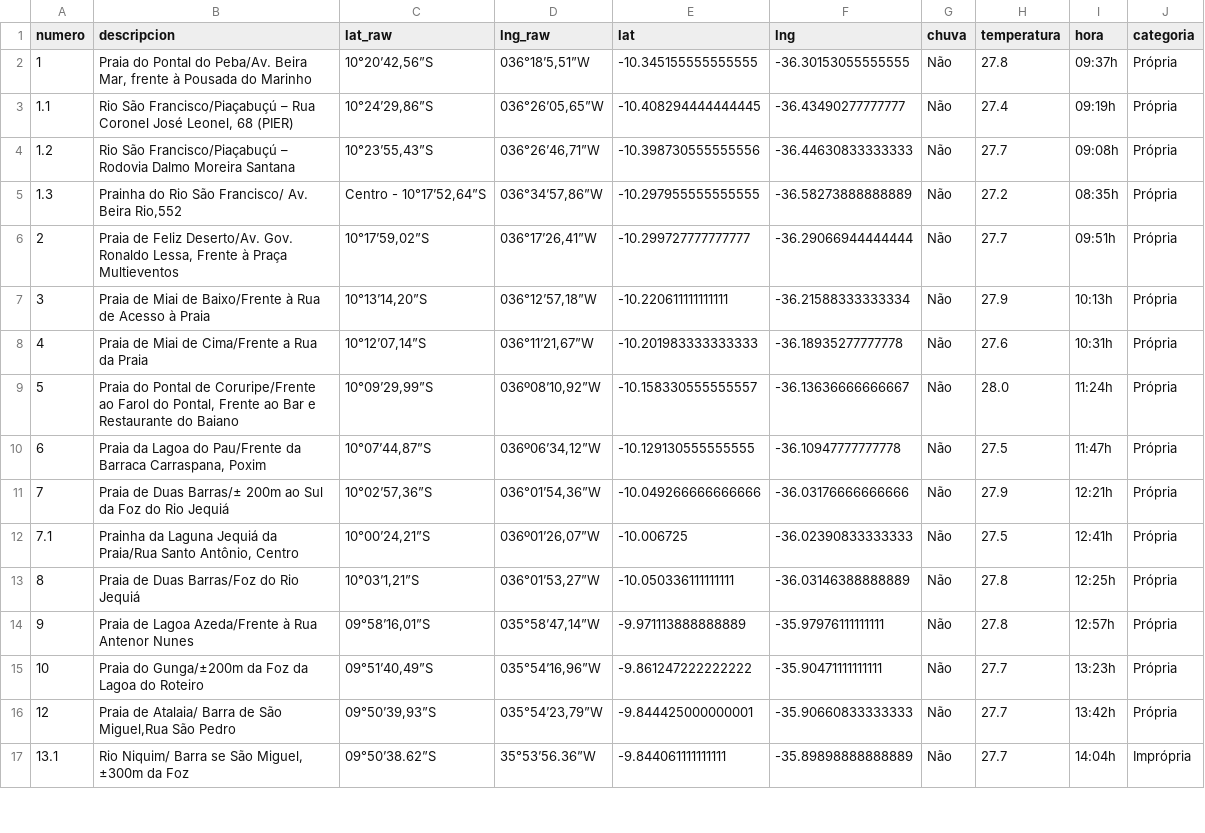
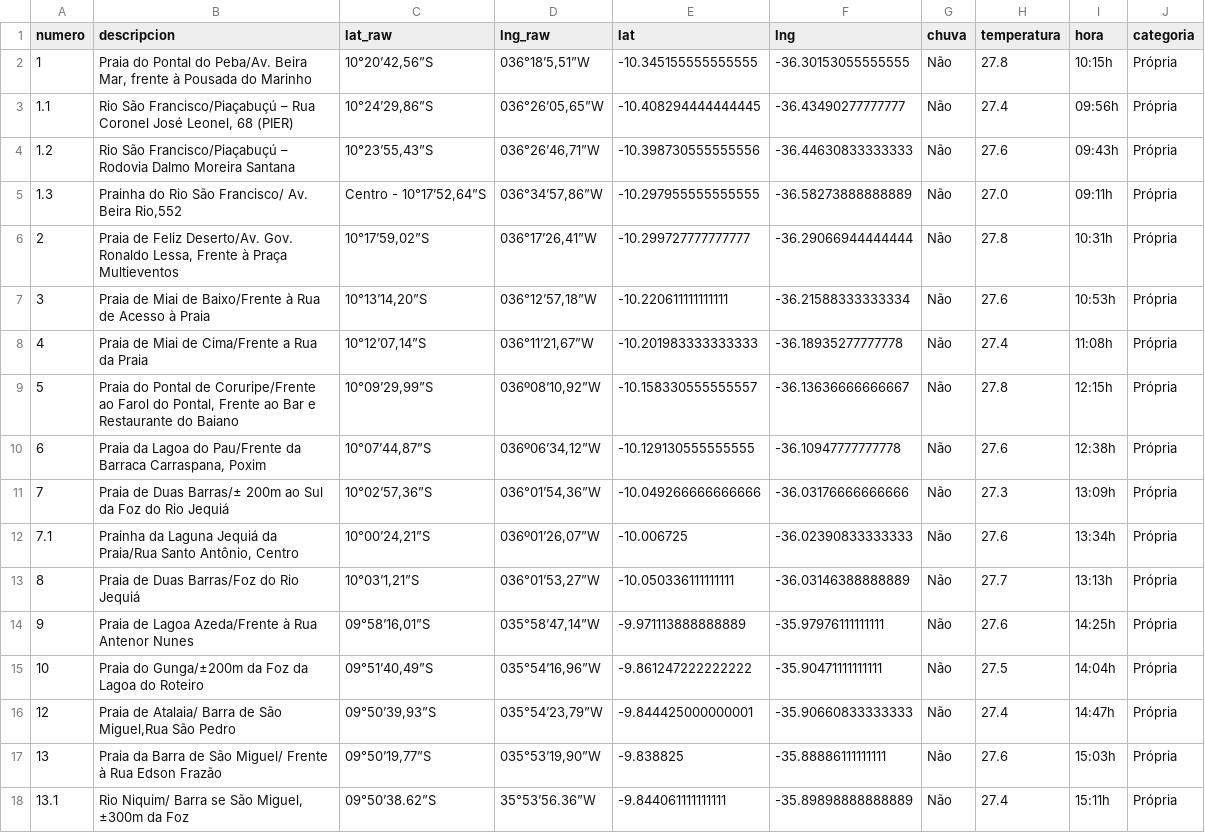
Before and after one commit to rusosnith/playas-brasil, a CSV file: DatosPlaya_completo.csv, drawn as a sheet; only a part is shown; the diff covers the shown part only.

```diff
--- a/DatosPlaya_completo.csv
+++ b/DatosPlaya_completo.csv
@@ -1,17 +1,18 @@
 numero,descripcion,lat_raw,lng_raw,lat,lng,chuva,temperatura,hora,categoria
-1,"Praia do Pontal do Peba/Av. Beira Mar, frente à Pousada do Marinho","10°20’42,56”S","036°18’5,51”W",-10.345155555555555,-36.30153055555555,Não,27.8,09:37h,Própria
-1.1,"Rio São Francisco/Piaçabuçú – Rua Coronel José Leonel, 68 (PIER)","10°24’29,86”S","036°26’05,65”W",-10.408294444444445,-36.43490277777777,Não,27.4,09:19h,Própria
-1.2,Rio São Francisco/Piaçabuçú – Rodovia Dalmo Moreira Santana,"10°23’55,43”S","036°26’46,71”W",-10.398730555555556,-36.44630833333333,Não,27.7,09:08h,Própria
-1.3,"Prainha do Rio São Francisco/ Av. Beira Rio,552","Centro - 10°17’52,64”S","036°34’57,86”W",-10.297955555555555,-36.58273888888889,Não,27.2,08:35h,Própria
-2,"Praia de Feliz Deserto/Av. Gov. Ronaldo Lessa, Frente à Praça Multieventos","10°17’59,02”S","036°17’26,41”W",-10.299727777777777,-36.29066944444444,Não,27.7,09:51h,Própria
-3,Praia de Miai de Baixo/Frente à Rua de Acesso à Praia,"10°13’14,20”S","036°12’57,18”W",-10.220611111111111,-36.21588333333334,Não,27.9,10:13h,Própria
-4,Praia de Miai de Cima/Frente a Rua da Praia,"10°12’07,14”S","036°11’21,67”W",-10.201983333333333,-36.18935277777778,Não,27.6,10:31h,Própria
-5,"Praia do Pontal de Coruripe/Frente ao Farol do Pontal, Frente ao Bar e Restaurante do Baiano","10°09’29,99”S","036º08’10,92”W",-10.158330555555557,-36.13636666666667,Não,28.0,11:24h,Própria
-6,"Praia da Lagoa do Pau/Frente da Barraca Carraspana, Poxim","10°07’44,87”S","036º06’34,12”W",-10.129130555555555,-36.10947777777778,Não,27.5,11:47h,Própria
-7,Praia de Duas Barras/± 200m ao Sul da Foz do Rio Jequiá,"10°02’57,36”S","036°01’54,36”W",-10.049266666666666,-36.03176666666666,Não,27.9,12:21h,Própria
-7.1,"Prainha da Laguna Jequiá da Praia/Rua Santo Antônio, Centro","10°00’24,21”S","036º01’26,07”W",-10.006725,-36.02390833333333,Não,27.5,12:41h,Própria
-8,Praia de Duas Barras/Foz do Rio Jequiá,"10°03’1,21”S","036°01’53,27”W",-10.050336111111111,-36.03146388888889,Não,27.8,12:25h,Própria
-9,Praia de Lagoa Azeda/Frente à Rua Antenor Nunes,"09°58’16,01”S","035°58’47,14”W",-9.971113888888889,-35.97976111111111,Não,27.8,12:57h,Própria
-10,Praia do Gunga/±200m da Foz da Lagoa do Roteiro,"09°51’40,49”S","035°54’16,96”W",-9.861247222222222,-35.90471111111111,Não,27.7,13:23h,Própria
-12,"Praia de Atalaia/ Barra de São Miguel,Rua São Pedro","09°50’39,93”S","035°54’23,79”W",-9.844425000000001,-35.90660833333333,Não,27.7,13:42h,Própria
-13.1,"Rio Niquim/ Barra se São Miguel, ±300m da Foz",09°50’38.62”S,35°53’56.36”W,-9.844061111111111,-35.89898888888889,Não,27.7,14:04h,Imprópria
+1,"Praia do Pontal do Peba/Av. Beira Mar, frente à Pousada do Marinho","10°20’42,56”S","036°18’5,51”W",-10.345155555555555,-36.30153055555555,Não,27.8,10:15h,Própria
+1.1,"Rio São Francisco/Piaçabuçú – Rua Coronel José Leonel, 68 (PIER)","10°24’29,86”S","036°26’05,65”W",-10.408294444444445,-36.43490277777777,Não,27.4,09:56h,Própria
+1.2,Rio São Francisco/Piaçabuçú – Rodovia Dalmo Moreira Santana,"10°23’55,43”S","036°26’46,71”W",-10.398730555555556,-36.44630833333333,Não,27.6,09:43h,Própria
+1.3,"Prainha do Rio São Francisco/ Av. Beira Rio,552","Centro - 10°17’52,64”S","036°34’57,86”W",-10.297955555555555,-36.58273888888889,Não,27.0,09:11h,Própria
+2,"Praia de Feliz Deserto/Av. Gov. Ronaldo Lessa, Frente à Praça Multieventos","10°17’59,02”S","036°17’26,41”W",-10.299727777777777,-36.29066944444444,Não,27.8,10:31h,Própria
+3,Praia de Miai de Baixo/Frente à Rua de Acesso à Praia,"10°13’14,20”S","036°12’57,18”W",-10.220611111111111,-36.21588333333334,Não,27.6,10:53h,Própria
+4,Praia de Miai de Cima/Frente a Rua da Praia,"10°12’07,14”S","036°11’21,67”W",-10.201983333333333,-36.18935277777778,Não,27.4,11:08h,Própria
+5,"Praia do Pontal de Coruripe/Frente ao Farol do Pontal, Frente ao Bar e Restaurante do Baiano","10°09’29,99”S","036º08’10,92”W",-10.158330555555557,-36.13636666666667,Não,27.8,12:15h,Própria
+6,"Praia da Lagoa do Pau/Frente da Barraca Carraspana, Poxim","10°07’44,87”S","036º06’34,12”W",-10.129130555555555,-36.10947777777778,Não,27.6,12:38h,Própria
+7,Praia de Duas Barras/± 200m ao Sul da Foz do Rio Jequiá,"10°02’57,36”S","036°01’54,36”W",-10.049266666666666,-36.03176666666666,Não,27.3,13:09h,Própria
+7.1,"Prainha da Laguna Jequiá da Praia/Rua Santo Antônio, Centro","10°00’24,21”S","036º01’26,07”W",-10.006725,-36.02390833333333,Não,27.6,13:34h,Própria
+8,Praia de Duas Barras/Foz do Rio Jequiá,"10°03’1,21”S","036°01’53,27”W",-10.050336111111111,-36.03146388888889,Não,27.7,13:13h,Própria
+9,Praia de Lagoa Azeda/Frente à Rua Antenor Nunes,"09°58’16,01”S","035°58’47,14”W",-9.971113888888889,-35.97976111111111,Não,27.6,14:25h,Própria
+10,Praia do Gunga/±200m da Foz da Lagoa do Roteiro,"09°51’40,49”S","035°54’16,96”W",-9.861247222222222,-35.90471111111111,Não,27.5,14:04h,Própria
+12,"Praia de Atalaia/ Barra de São Miguel,Rua São Pedro","09°50’39,93”S","035°54’23,79”W",-9.844425000000001,-35.90660833333333,Não,27.4,14:47h,Própria
+13,Praia da Barra de São Miguel/ Frente à Rua Edson Frazão,"09°50’19,77”S","035°53’19,90”W",-9.838825,-35.88886111111111,Não,27.6,15:03h,Própria
+13.1,"Rio Niquim/ Barra se São Miguel, ±300m da Foz",09°50’38.62”S,35°53’56.36”W,-9.844061111111111,-35.89898888888889,Não,27.4,15:11h,Própria
```
Also changed, not shown: 89 edited cells elsewhere in this file, DatosPlaya.csv, 1 other file.
